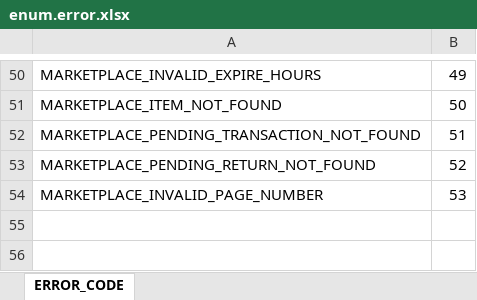
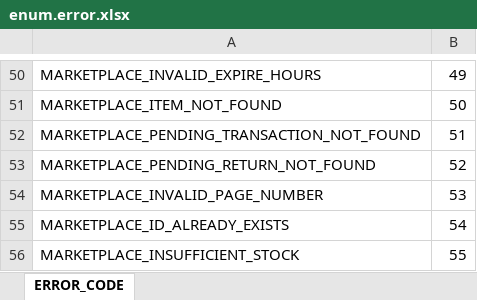
Before and after one commit to boyism80/fb, an Excel workbook: resources/table/enum.error.xlsx, sheet ERROR_CODE, drawn as a sheet; only a part is shown, gaps mark what is left out; values as stored, in another font and other column widths than the file's, no borders; the diff names each change by its address in the sheet, - before the commit and + after, or states it on an @@ line.

```diff
--- a/resources/table/enum.error.xlsx (sheet ERROR_CODE)
+++ b/resources/table/enum.error.xlsx (sheet ERROR_CODE)
+row 55: MARKETPLACE_ID_ALREADY_EXISTS | 54
+row 56: MARKETPLACE_INSUFFICIENT_STOCK | 55
```
Also changed, not shown: resources/table/const.string.xlsx, resources/table/const.xlsx, 56 other files.
